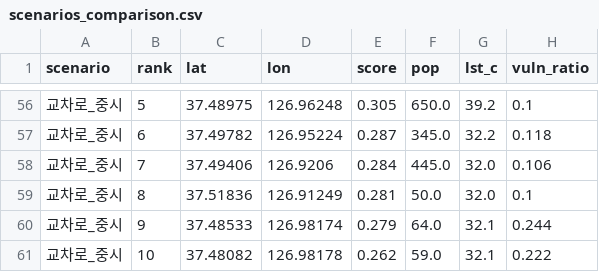
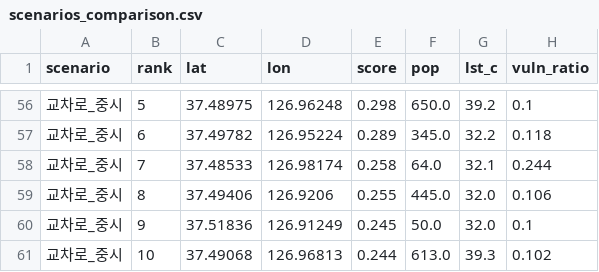
Before and after one commit to thgtot92/project_1, a CSV file: output/scenarios_comparison.csv, drawn as a sheet; only a part is shown, gaps mark what is left out; the diff covers the shown part only.

```diff
--- a/output/scenarios_comparison.csv
+++ b/output/scenarios_comparison.csv
@@ -56,6 +56,6 @@
-교차로_중시,5,37.48975,126.96248,0.305,650.0,39.2,0.1
-교차로_중시,6,37.49782,126.95224,0.287,345.0,32.2,0.118
-교차로_중시,7,37.49406,126.9206,0.284,445.0,32.0,0.106
-교차로_중시,8,37.51836,126.91249,0.281,50.0,32.0,0.1
-교차로_중시,9,37.48533,126.98174,0.279,64.0,32.1,0.244
-교차로_중시,10,37.48082,126.98178,0.262,59.0,32.1,0.222
+교차로_중시,5,37.48975,126.96248,0.298,650.0,39.2,0.1
+교차로_중시,6,37.49782,126.95224,0.289,345.0,32.2,0.118
+교차로_중시,7,37.48533,126.98174,0.258,64.0,32.1,0.244
+교차로_중시,8,37.49406,126.9206,0.255,445.0,32.0,0.106
+교차로_중시,9,37.51836,126.91249,0.245,50.0,32.0,0.1
+교차로_중시,10,37.49068,126.96813,0.244,613.0,39.3,0.102
```
Also changed, not shown: 5 added rows, 5 removed rows and 50 edited cells elsewhere in this file, 22 other files.
